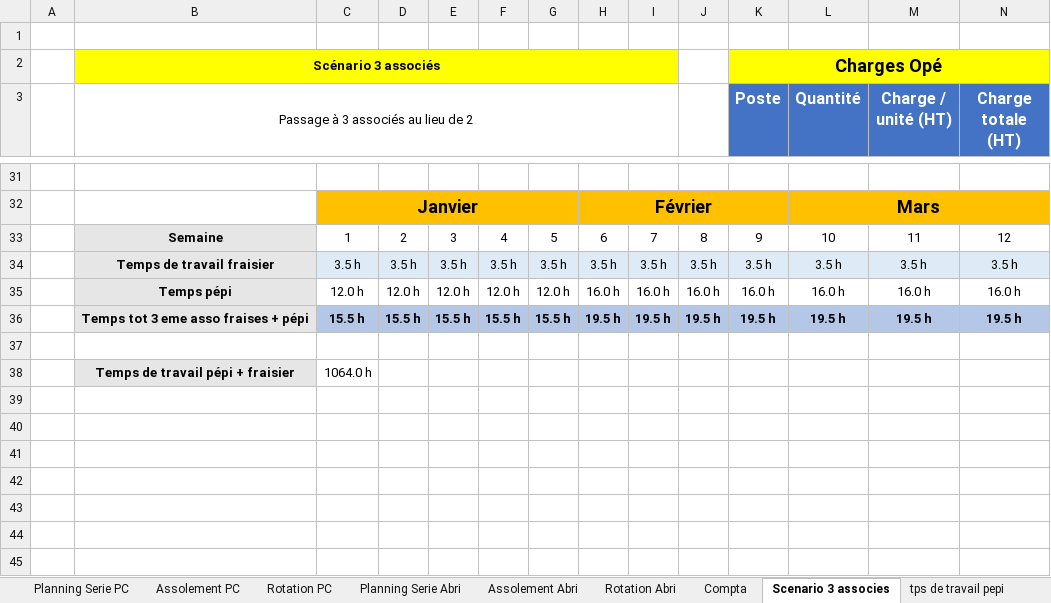
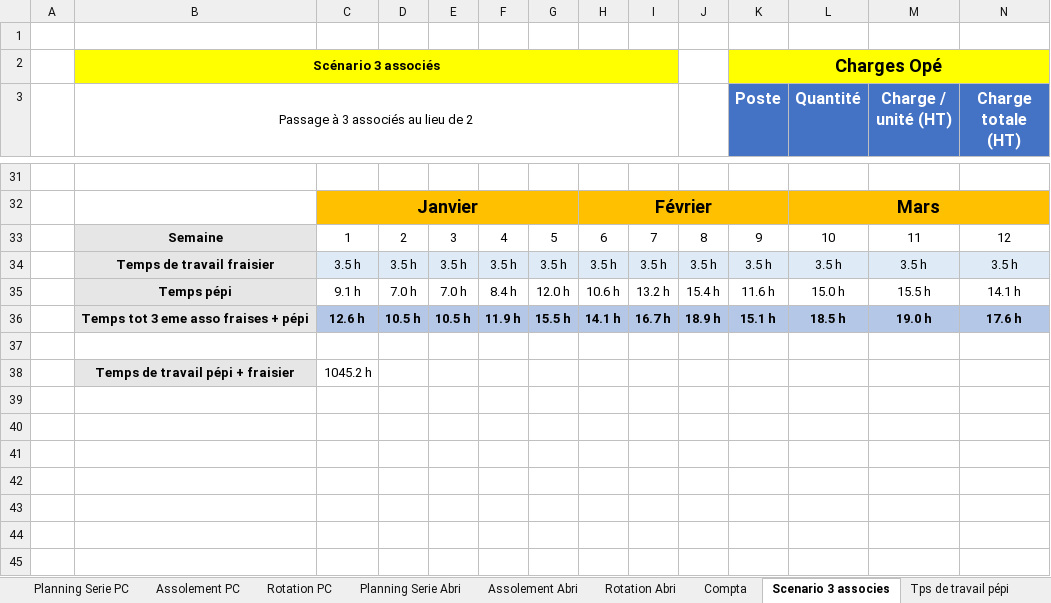
Before and after one commit to Guih44Yahoo/bprea2, an Excel workbook: planning_ghu.xlsm, sheet Scenario 3 associes, drawn as a sheet; only a part is shown, gaps mark what is left out; values as stored, in another font and other column widths than the file's, no borders; charts and pictures not drawn; 1 other sheet too large or unreadable and not compared; removed rows and columns are numbered as before the commit, all else as after; rows hold the shown columns only; the diff covers the shown part only; the diff names each change by its address in the sheet, - before the commit and + after, or states it on an @@ line.

```diff
--- a/planning_ghu.xlsm (sheet Scenario 3 associes)
+++ b/planning_ghu.xlsm (sheet Scenario 3 associes)
-sheet tab: tps de travail pepi
+sheet tab: Tps de travail pépi
-row 35:  | Temps pépi | 12.0 h | 12.0 h | 12.0 h | 12.0 h | 12.0 h | 16.0 h | 16.0 h | 16.0 h | 16.0 h | 16.0 h | 16.0 h | 16.0 h
-row 36:  | Temps tot 3 eme asso fraises + pépi | 15.5 h | 15.5 h | 15.5 h | 15.5 h | 15.5 h | 19.5 h | 19.5 h | 19.5 h | 19.5 h | 19.5 h | 19.5 h | 19.5 h
+row 35:  | Temps pépi | 9.1 h | 7.0 h | 7.0 h | 8.4 h | 12.0 h | 10.6 h | 13.2 h | 15.4 h | 11.6 h | 15.0 h | 15.5 h | 14.1 h
+row 36:  | Temps tot 3 eme asso fraises + pépi | 12.6 h | 10.5 h | 10.5 h | 11.9 h | 15.5 h | 14.1 h | 16.7 h | 18.9 h | 15.1 h | 18.5 h | 19.0 h | 17.6 h
-C38: 1064.0 h
+C38: 1045.2 h
```
Also changed, not shown: 35 added rows elsewhere in this sheet, sheet Tps de travail pépi, sheet tps_de_travail_tot, formulas that keep their value, 2 other files.
